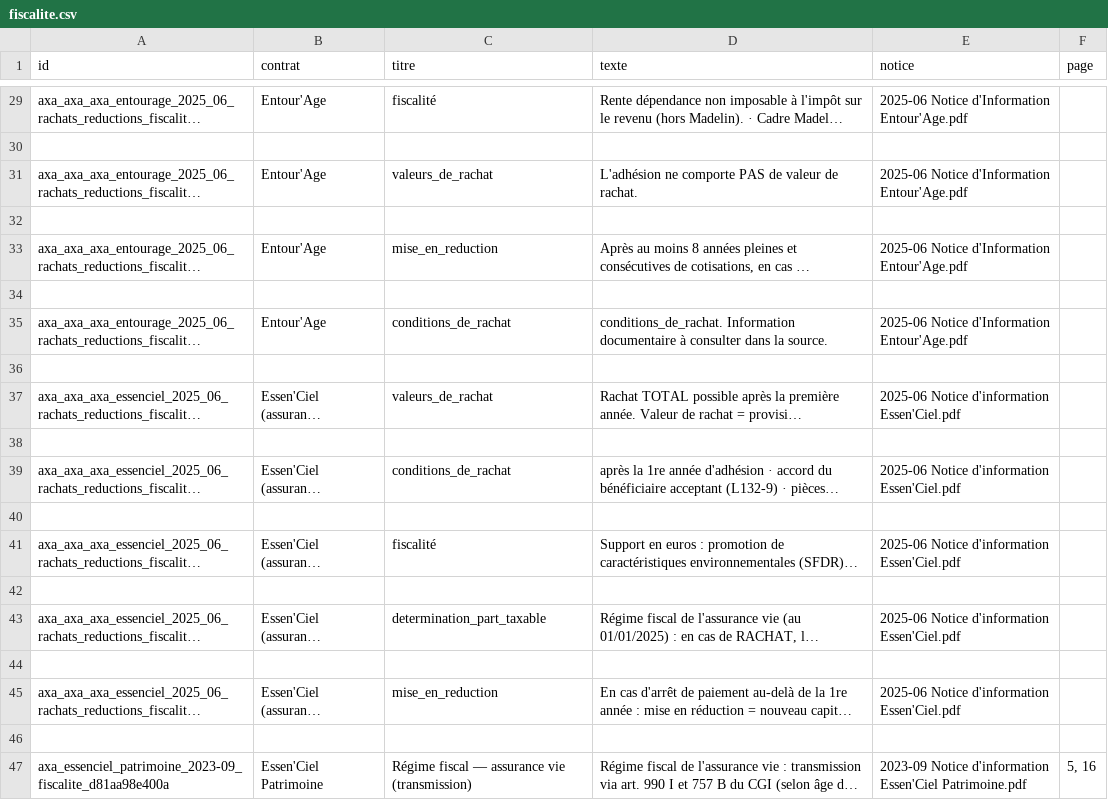
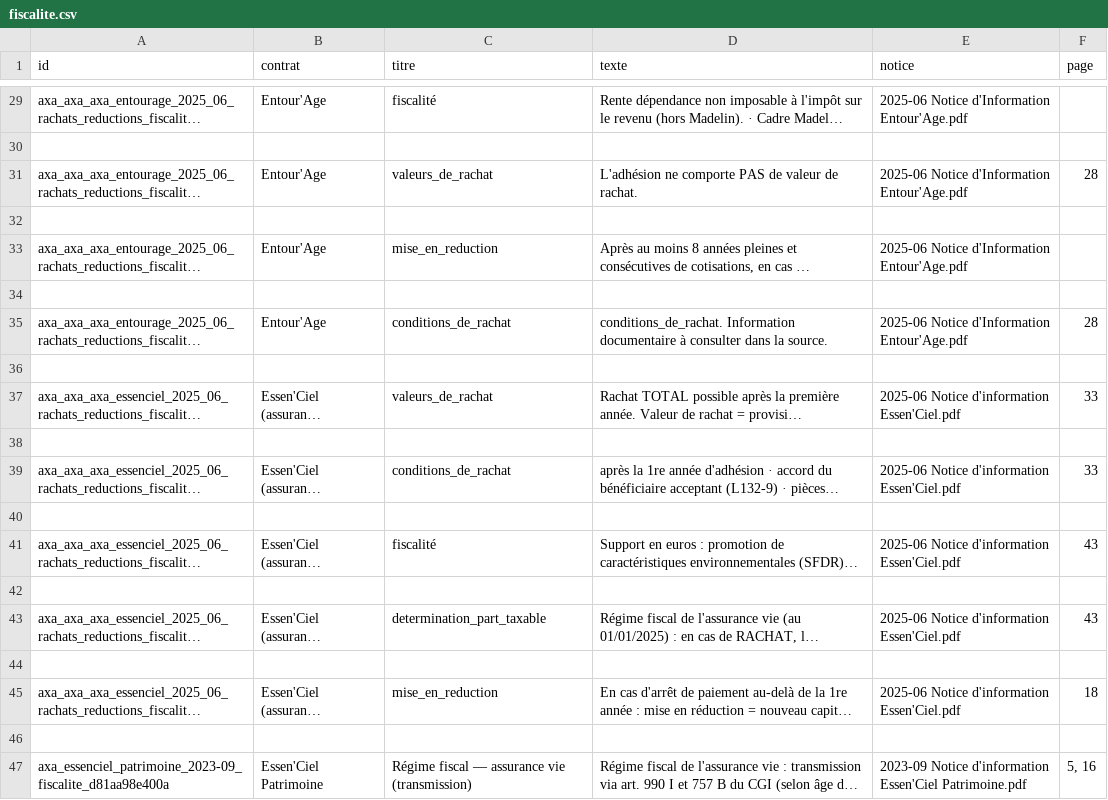
Before and after one commit to Gabuz22/AXA, a CSV file: ia/matrices/fiscalite.csv, drawn as a sheet; only a part is shown, gaps mark what is left out; long unchanged cells end in …; the diff names each change by its address in the sheet, - before the commit and + after, or states it on an @@ line.

```diff
--- a/ia/matrices/fiscalite.csv
+++ b/ia/matrices/fiscalite.csv
-F31 (page): (empty)
+F31 (page): 28
-F35 (page): (empty)
+F35 (page): 28
-F37 (page): (empty)
+F37 (page): 33
-F39 (page): (empty)
+F39 (page): 33
-F41 (page): (empty)
+F41 (page): 43
-F43 (page): (empty)
+F43 (page): 43
-F45 (page): (empty)
+F45 (page): 18
```
Also changed, not shown: ia/matrices/cotisations.csv, ia/matrices/points-vigilance.csv, 41 other files.
